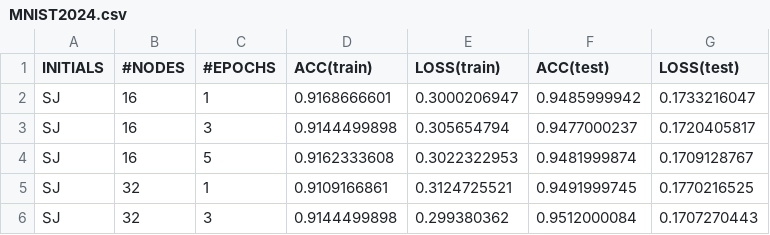
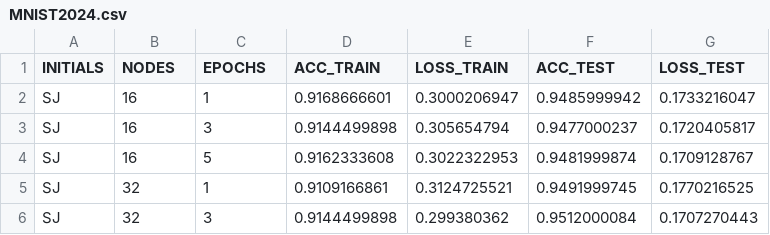
Before and after one commit to RubeRad/tcscs, a CSV file: MNIST2024.csv, drawn as a sheet; only a part is shown.

Commit message:
simpler headers

```diff
--- a/MNIST2024.csv
+++ b/MNIST2024.csv
@@ -1,2 +1,2 @@
-INITIALS,#NODES,#EPOCHS,ACC(train),LOSS(train),ACC(test),LOSS(test)
+INITIALS,NODES,EPOCHS,ACC_TRAIN,LOSS_TRAIN,ACC_TEST,LOSS_TEST
 SJ,16,1,0.9168666601,0.3000206947,0.9485999942,0.1733216047
```
